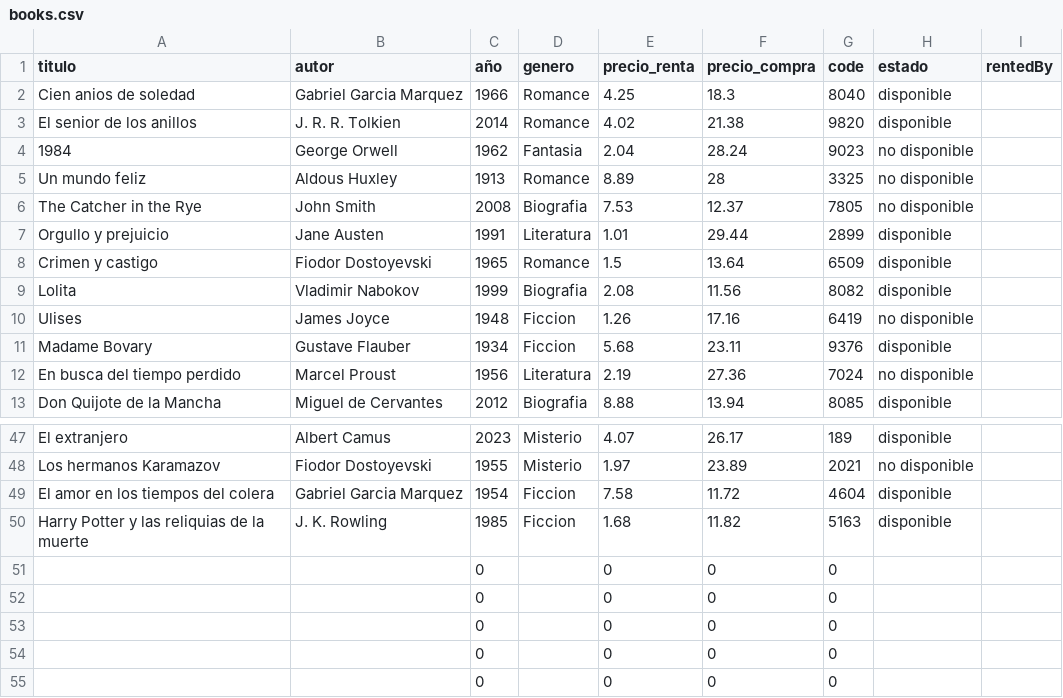
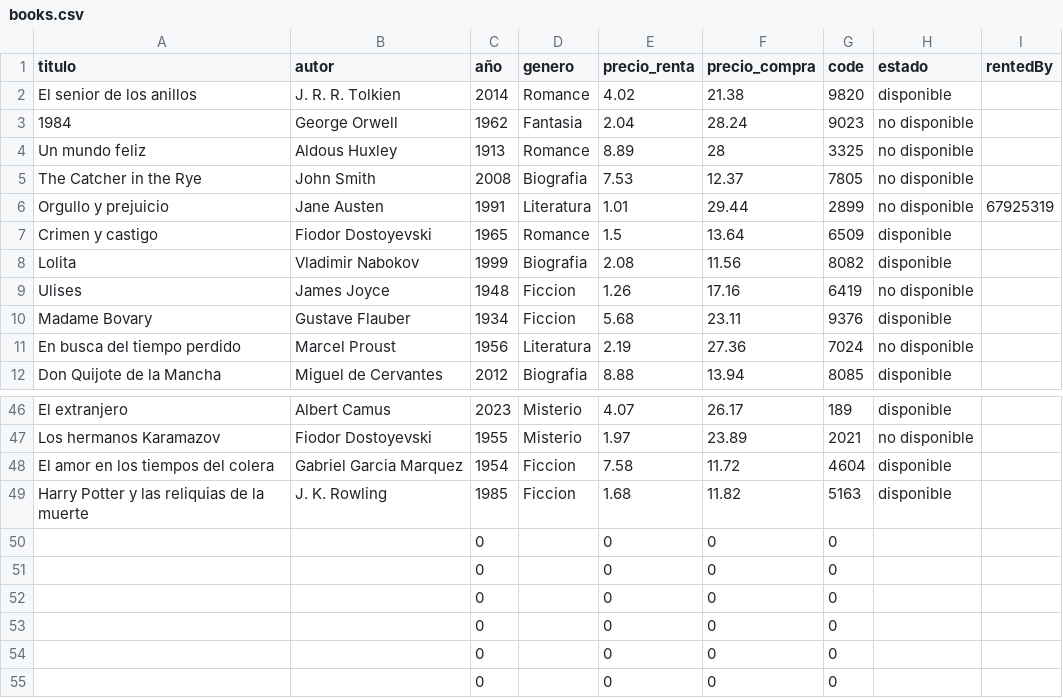
Before and after one commit to marielvcmr/proyectoProgII, a CSV file: assets/books.csv, drawn as a sheet; only a part is shown, gaps mark what is left out.

Commit message:
fix: eliminar libros comprados/ feat: funciones para comprar, retirar y devolver libros

```diff
--- a/assets/books.csv
+++ b/assets/books.csv
@@ -1,3 +1,2 @@
 titulo,autor,año,genero,precio_renta,precio_compra,code,estado,rentedBy
-Cien anios de soledad,Gabriel Garcia Marquez,1966,Romance,4.25,18.3,8040,disponible,
 El senior de los anillos,J. R. R. Tolkien,2014,Romance,4.02,21.38,9820,disponible,
@@ -6,3 +5,3 @@ Un mundo feliz,Aldous Huxley,1913,Romance,8.89,28,3325,no disponible,
 The Catcher in the Rye,John Smith,2008,Biografia,7.53,12.37,7805,no disponible,
-Orgullo y prejuicio,Jane Austen,1991,Literatura,1.01,29.44,2899,disponible,
+Orgullo y prejuicio,Jane Austen,1991,Literatura,1.01,29.44,2899,no disponible,67925319
 Crimen y castigo,Fiodor Dostoyevski,1965,Romance,1.5,13.64,6509,disponible,
@@ -50,2 +49,3 @@ El amor en los tiempos del colera,Gabriel Garcia Marquez,1954,Ficcion,7.58,11.72
 Harry Potter y las reliquias de la muerte,J. K. Rowling,1985,Ficcion,1.68,11.82,5163,disponible,
+,,0,,0,0,0,,
 ,,0,,0,0,0,,
```
Also changed, not shown: assets/dataProject.csv, 2 other files.
